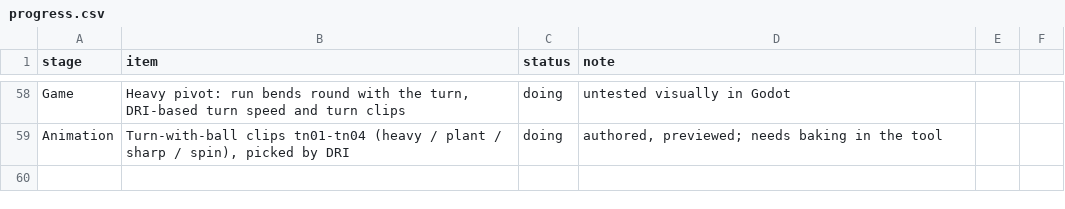
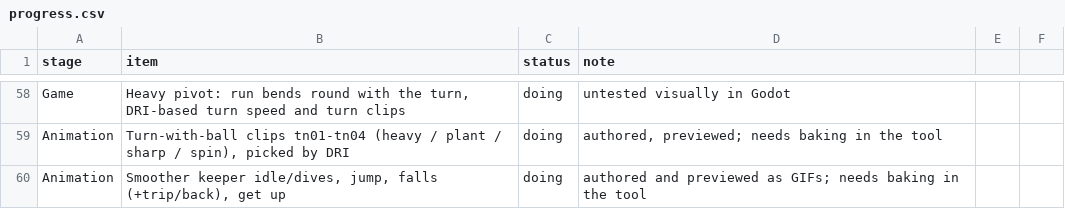
Before and after one commit to mundiakaluson/sprite-tan, a CSV file: data/progress.csv, drawn as a sheet; only a part is shown, gaps mark what is left out; the diff names each change by its address in the sheet, - before the commit and + after, or states it on an @@ line.

```diff
--- a/data/progress.csv
+++ b/data/progress.csv
+row 60: Animation | Smoother keeper idle/dives, jump, falls (+trip/back), get up | doing | authored and previewed as GIFs; needs baking in the tool
```
Also changed, not shown: 17 other files.
